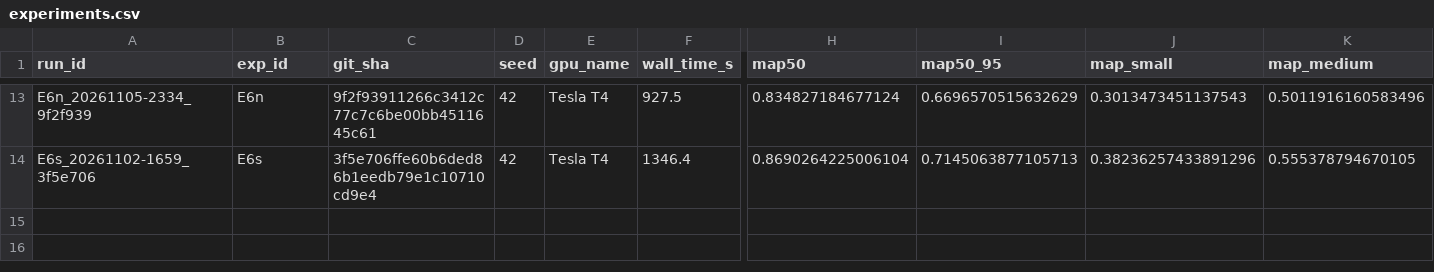
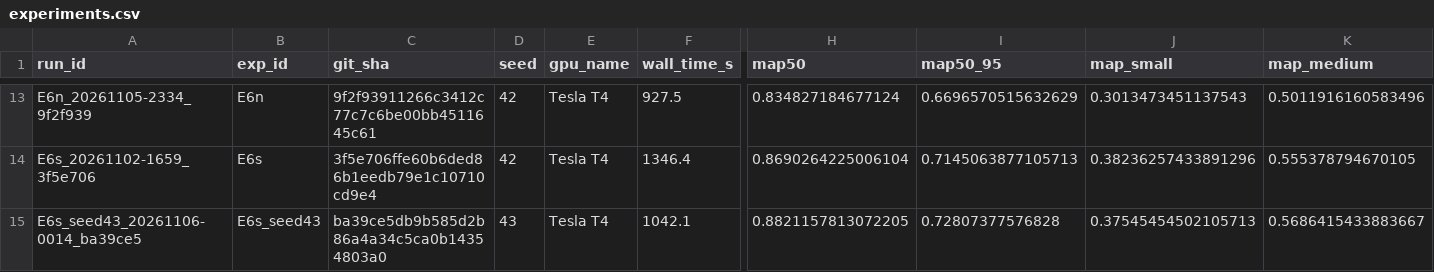
Before and after one commit to NikaAtanelishvili/voc-object-detection, a CSV file: results/experiments.csv, drawn as a sheet; only a part is shown, gaps mark what is left out; rows hold the shown columns only; the diff names each change by its address in the sheet, - before the commit and + after, or states it on an @@ line.

```diff
--- a/results/experiments.csv
+++ b/results/experiments.csv
+row 15: E6s_seed43_20261106-0014_ba39ce5 | E6s_seed43 | ba39ce5db9b585d2b86a4a34c5ca0b14354803a0 | 43 | Tesla T4 | 1042.1 | 0.8821157813072205 | 0.72807377576828 | 0.37545454502105713 | 0.5686415433883667
```
Also changed, not shown: results/paired_deltas.csv, 9 other files.
